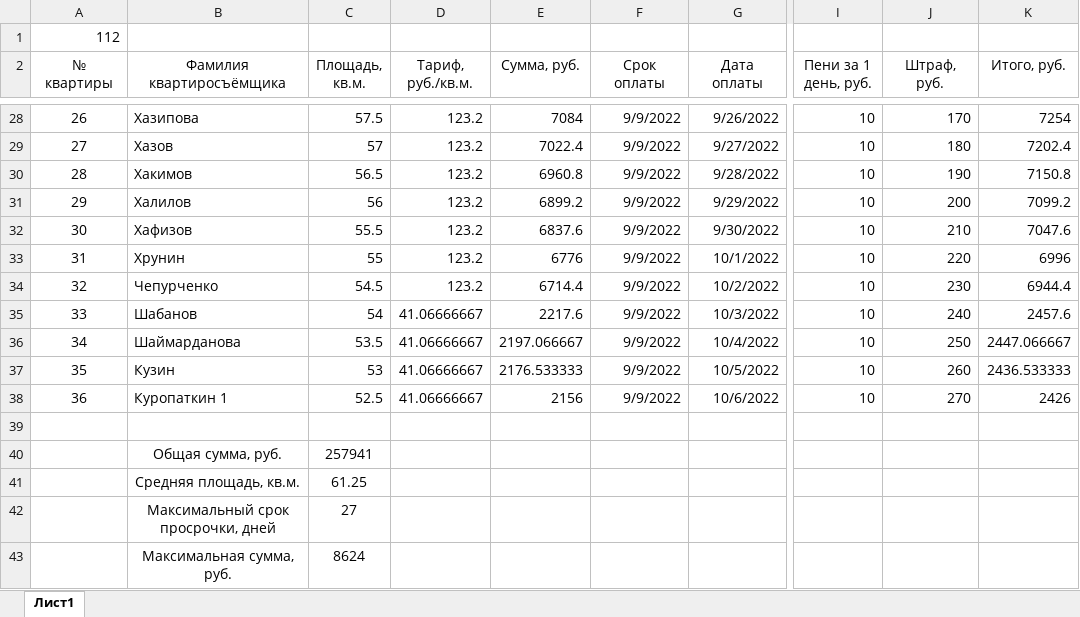
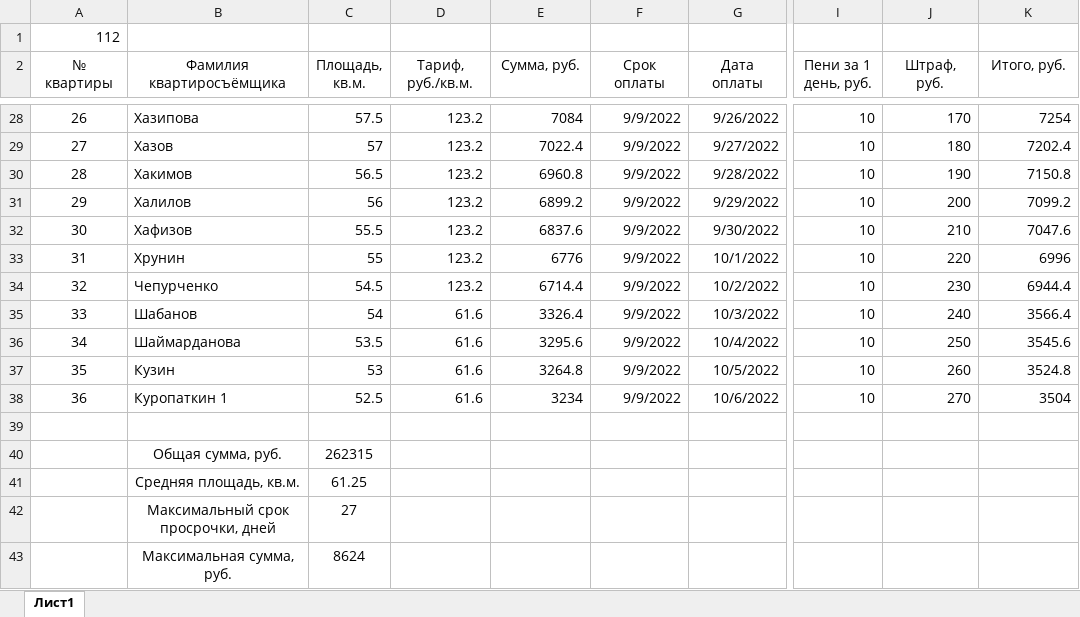
Before and after one commit to Ilya-Petrovich/IT_LR, an Excel workbook: LR3/table_1_112.xlsx, sheet Лист1, drawn as a sheet; only a part is shown, gaps mark what is left out; values as stored, in another font and other column widths than the file's, no borders; the diff names each change by its address in the sheet, - before the commit and + after, or states it on an @@ line.

Commit message:
update 27?

```diff
--- a/LR3/table_1_112.xlsx (sheet Лист1)
+++ b/LR3/table_1_112.xlsx (sheet Лист1)
-D35:D38 (Тариф, руб./кв.м.): 41.06666667
+D35:D38 (Тариф, руб./кв.м.): 61.6
-E35 (Сумма, руб.): 2217.6
+E35 (Сумма, руб.): 3326.4
-K35 (Итого, руб.): 2457.6
+K35 (Итого, руб.): 3566.4
-E36 (Сумма, руб.): 2197.066667
+E36 (Сумма, руб.): 3295.6
-K36 (Итого, руб.): 2447.066667
+K36 (Итого, руб.): 3545.6
-E37 (Сумма, руб.): 2176.533333
+E37 (Сумма, руб.): 3264.8
-K37 (Итого, руб.): 2436.533333
+K37 (Итого, руб.): 3524.8
-E38 (Сумма, руб.): 2156
+E38 (Сумма, руб.): 3234
-K38 (Итого, руб.): 2426
+K38 (Итого, руб.): 3504
-C40 (Площадь, кв.м.): 257941
+C40 (Площадь, кв.м.): 262315
```
